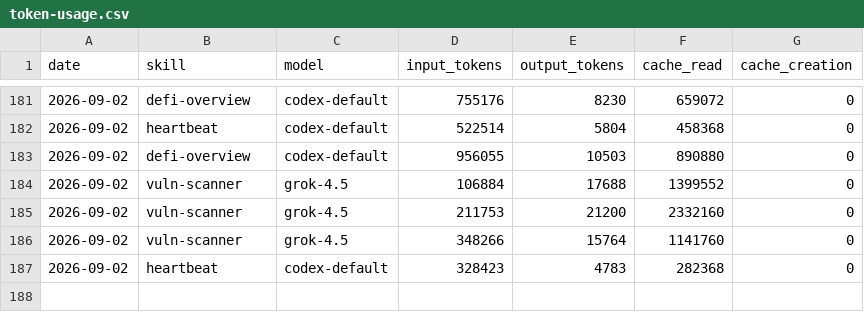
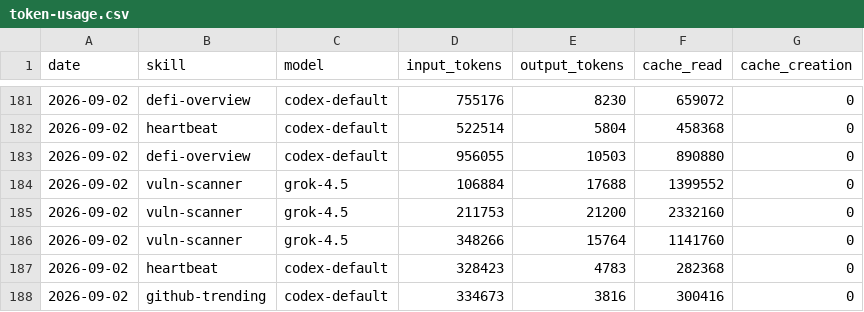
Before and after one commit to Svector-anu/svectors-lab, a CSV file: memory/token-usage.csv, drawn as a sheet; only a part is shown, gaps mark what is left out; the diff names each change by its address in the sheet, - before the commit and + after, or states it on an @@ line.

Commit message:
chore(github-trending): auto-commit 2026-09-02

```diff
--- a/memory/token-usage.csv
+++ b/memory/token-usage.csv
+row 188: 2026-09-02 | github-trending | codex-default | 334673 | 3816 | 300416 | 0
```
Also changed, not shown: 3 other files.
